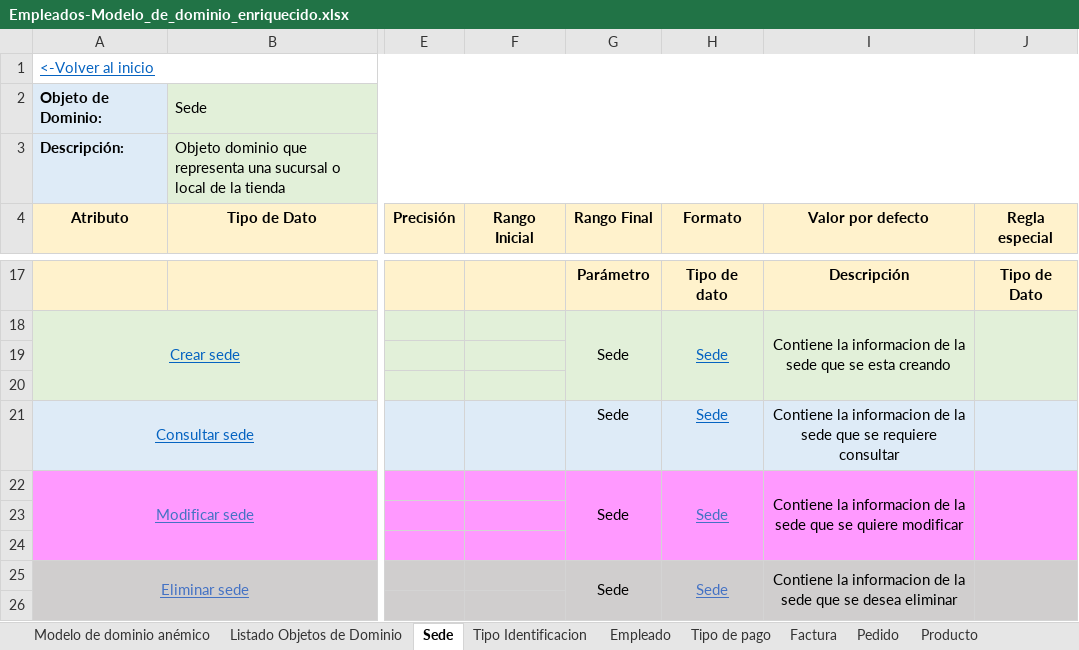
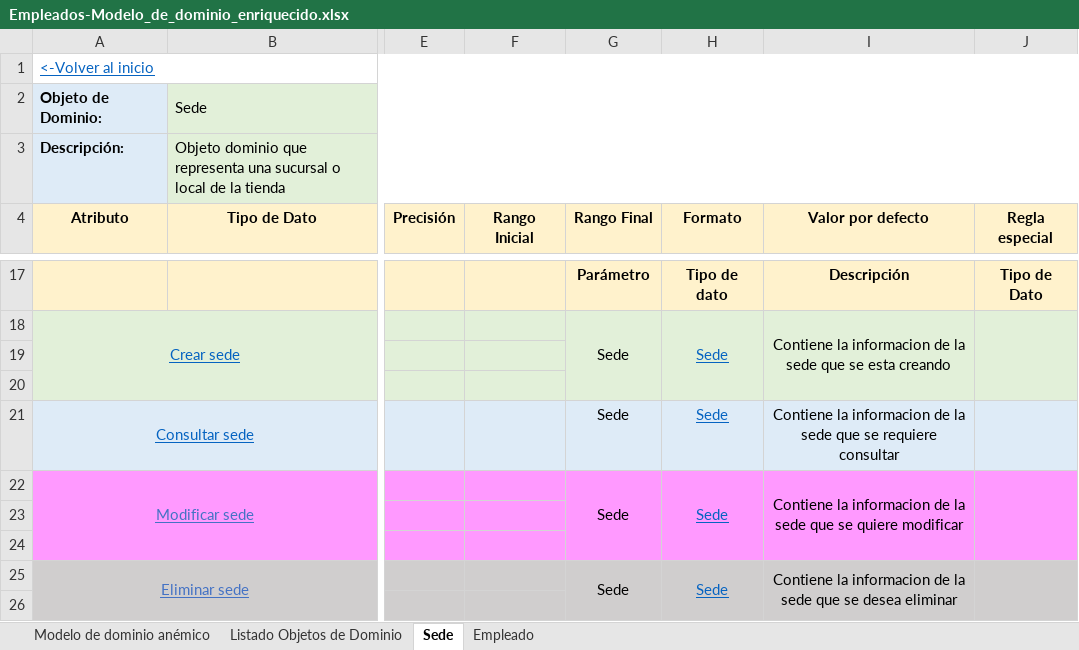
Before and after one commit to isabela0841/ProyectoDOO, an Excel workbook: Modelo de dominio enriquecido/Empleados-Modelo_de_dominio_enriquecido.xlsx, sheet Sede, drawn as a sheet; only a part is shown, gaps mark what is left out; values as stored, in another font and other column widths than the file's, no borders; the diff names each change by its address in the sheet, - before the commit and + after, or states it on an @@ line.

```diff
--- a/Modelo de dominio enriquecido/Empleados-Modelo_de_dominio_enriquecido.xlsx (sheet Sede)
+++ b/Modelo de dominio enriquecido/Empleados-Modelo_de_dominio_enriquecido.xlsx (sheet Sede)
-sheet tab: Tipo Identificacion
-sheet tab: Tipo de pago
-sheet tab: Factura
-sheet tab: Pedido
-sheet tab: Producto
-H22 text colour: #4472C4
+H22 text colour: #0563C1
-H25 text colour: #4472C4
+H25 text colour: #0563C1
```
Also changed, not shown: sheet Listado Objetos de Dominio, sheet Empleado, charts or pictures, Modelo de dominio enriquecido/Cliente- Modelo de dominio enriquecido.xlsx, Modelo de dominio enriquecido/Pago-Modelo de dominio enriquecido.xlsx, 1 other file.
